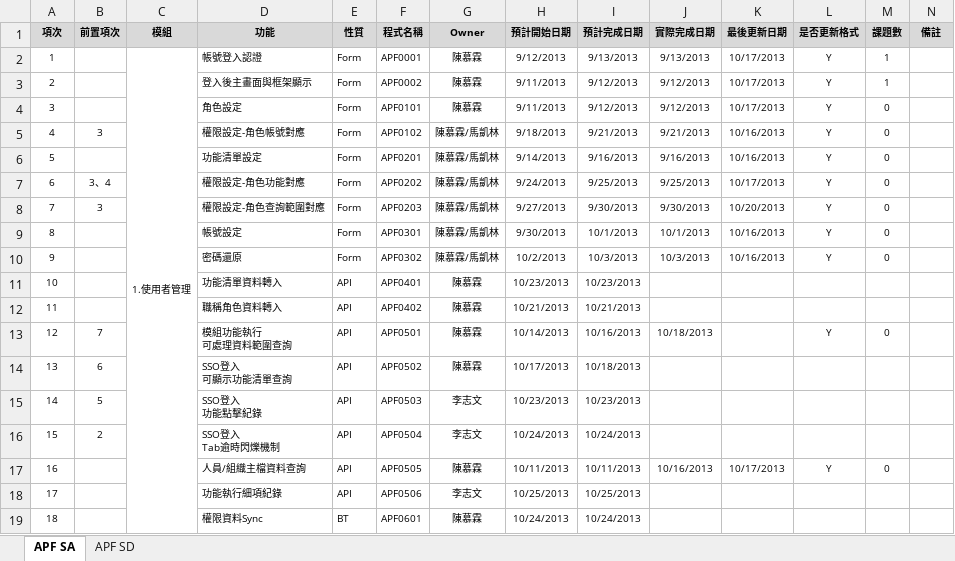
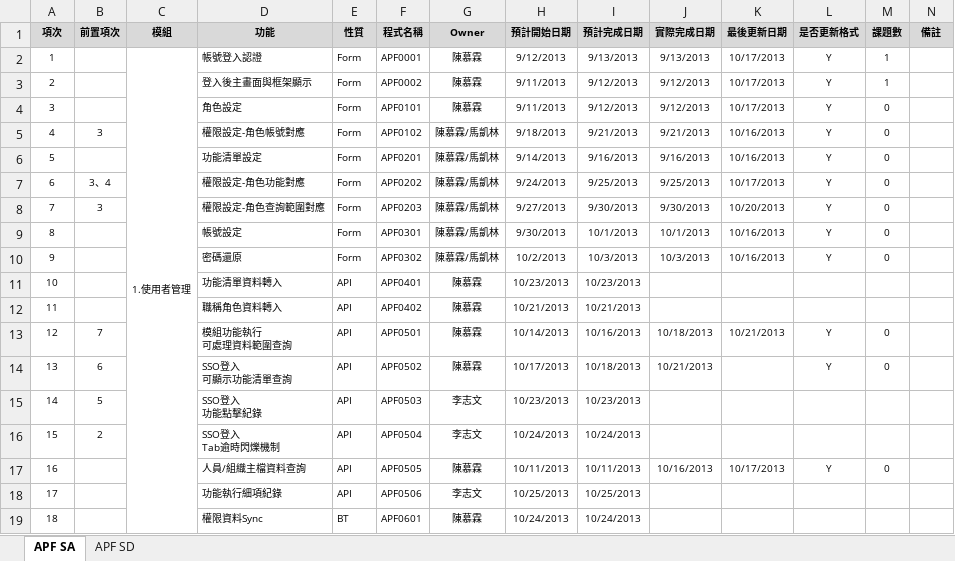
Before and after one commit to OldtreeChen/Suda3g, an Excel workbook: APF/RA006/RA006時程表預計.xlsx, sheet APF SA, drawn as a sheet; values as stored, in another font and other column widths than the file's, no borders; the diff names each change by its address in the sheet, - before the commit and + after, or states it on an @@ line.

```diff
--- a/APF/RA006/RA006時程表預計.xlsx (sheet APF SA)
+++ b/APF/RA006/RA006時程表預計.xlsx (sheet APF SA)
-K13 (最後更新日期): (empty)
+K13 (最後更新日期): 10/21/2013
-J14 (實際完成日期): (empty)
+J14 (實際完成日期): 10/21/2013
-L14 (是否更新格式): (empty)
+L14 (是否更新格式): Y
-M14 (課題數): (empty)
+M14 (課題數): 0
```
Also changed, not shown: APF/RA006/RA006_APF0402_職稱角色資料轉入.xlsx.
